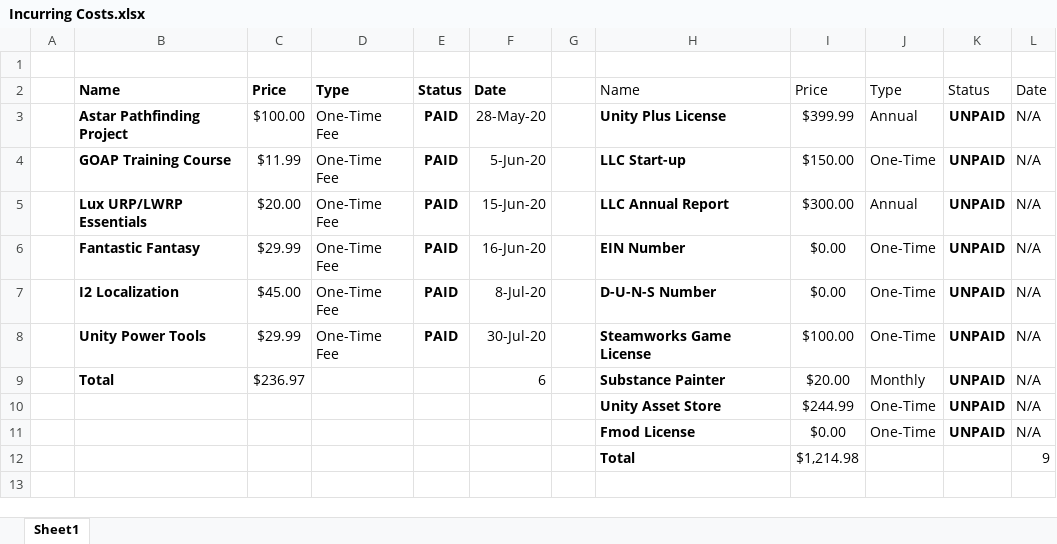
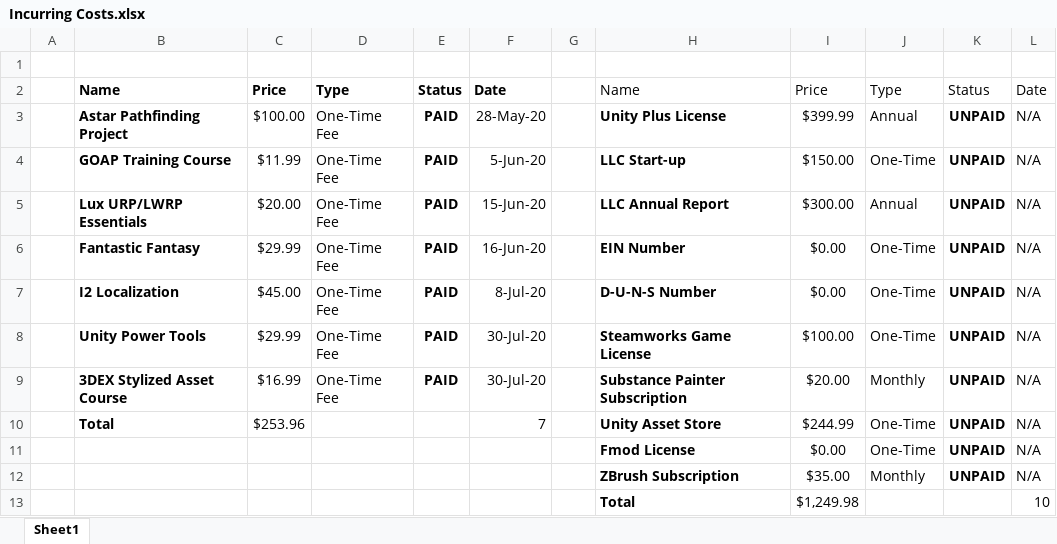
Before and after one commit to Furkanw0rld/Seaside-Inn, an Excel workbook: Project Design/Incurring Costs.xlsx, sheet Sheet1, drawn as a sheet; values as stored, in another font and other column widths than the file's, no borders; table styles not drawn; removed rows and columns are numbered as before the commit, all else as after; the diff names each change by its address in the sheet, - before the commit and + after, or states it on an @@ line.

```diff
--- a/Project Design/Incurring Costs.xlsx (sheet Sheet1)
+++ b/Project Design/Incurring Costs.xlsx (sheet Sheet1)
-row 9:  | Total | $236.97 |  |  | 6 |  | Substance Painter | $20.00 | Monthly | UNPAID | N/A
+row 9:  | 3DEX Stylized Asset Course | $16.99 | One-Time Fee | PAID | 30-Jul-20 |  | Substance Painter Subscription | $20.00 | Monthly | UNPAID | N/A
-B10: (empty)
+B10: Total
-C10: (empty)
+C10: $253.96
-F10: (empty)
+F10: 7
-row 12:  |  |  |  |  |  |  | Total | $1,214.98 |  |  | 9
+row 12:  |  |  |  |  |  |  | ZBrush Subscription | $35.00 | Monthly | UNPAID | N/A
+row 13:  |  |  |  |  |  |  | Total | $1,249.98 |  |  | 10
```
Also changed, not shown: 37 other files.
